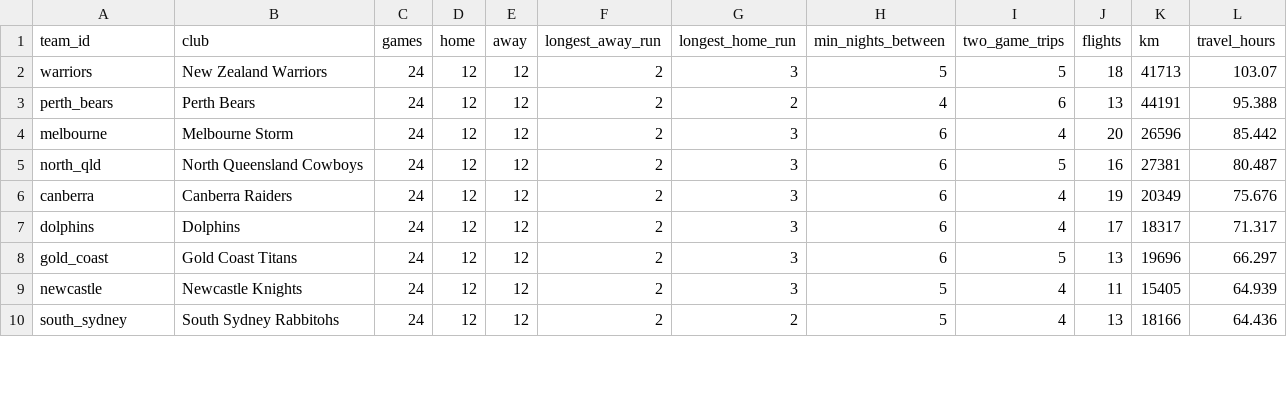
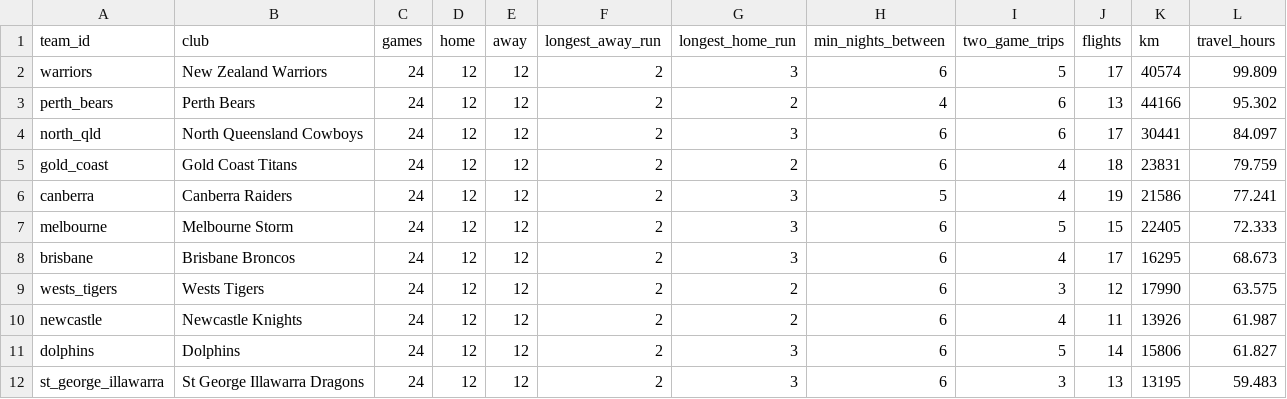
Before and after one commit to eddddddddddie/bears_travel, a CSV file: data/processed/travel_model/draw_2027_clubs.csv, drawn as a sheet; only a part is shown; the diff covers the shown part only.

```diff
--- a/data/processed/travel_model/draw_2027_clubs.csv
+++ b/data/processed/travel_model/draw_2027_clubs.csv
@@ -1,10 +1,12 @@
 team_id,club,games,home,away,longest_away_run,longest_home_run,min_nights_between,two_game_trips,flights,km,travel_hours
-warriors,New Zealand Warriors,24,12,12,2,3,5,5,18,41713,103.07
-perth_bears,Perth Bears,24,12,12,2,2,4,6,13,44191,95.388
-melbourne,Melbourne Storm,24,12,12,2,3,6,4,20,26596,85.442
-north_qld,North Queensland Cowboys,24,12,12,2,3,6,5,16,27381,80.487
-canberra,Canberra Raiders,24,12,12,2,3,6,4,19,20349,75.676
-dolphins,Dolphins,24,12,12,2,3,6,4,17,18317,71.317
-gold_coast,Gold Coast Titans,24,12,12,2,3,6,5,13,19696,66.297
-newcastle,Newcastle Knights,24,12,12,2,3,5,4,11,15405,64.939
-south_sydney,South Sydney Rabbitohs,24,12,12,2,2,5,4,13,18166,64.436
+warriors,New Zealand Warriors,24,12,12,2,3,6,5,17,40574,99.809
+perth_bears,Perth Bears,24,12,12,2,2,4,6,13,44166,95.302
+north_qld,North Queensland Cowboys,24,12,12,2,3,6,6,17,30441,84.097
+gold_coast,Gold Coast Titans,24,12,12,2,2,6,4,18,23831,79.759
+canberra,Canberra Raiders,24,12,12,2,3,5,4,19,21586,77.241
+melbourne,Melbourne Storm,24,12,12,2,3,6,5,15,22405,72.333
+brisbane,Brisbane Broncos,24,12,12,2,3,6,4,17,16295,68.673
+wests_tigers,Wests Tigers,24,12,12,2,2,6,3,12,17990,63.575
+newcastle,Newcastle Knights,24,12,12,2,2,6,4,11,13926,61.987
+dolphins,Dolphins,24,12,12,2,3,6,5,14,15806,61.827
+st_george_illawarra,St George Illawarra Dragons,24,12,12,2,3,6,3,13,13195,59.483
```
Also changed, not shown: 1 added row, 3 removed rows and 32 edited cells elsewhere in this file, data/processed/travel_model/fixture_2027_legs.csv, data/processed/travel_model/fixture_2027_summary.csv, 31 other files.
